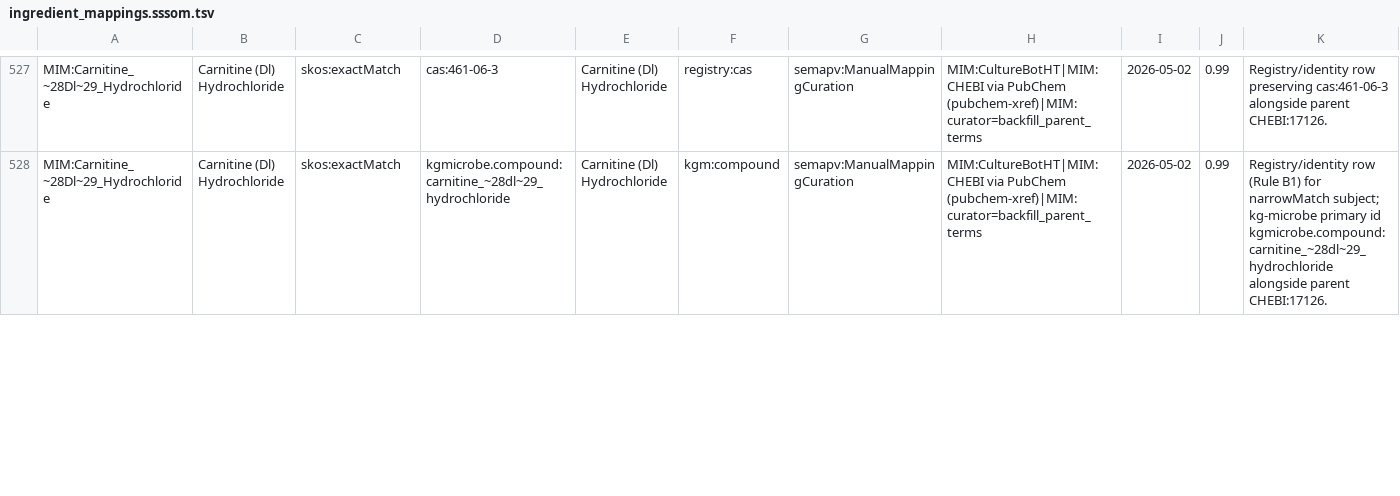
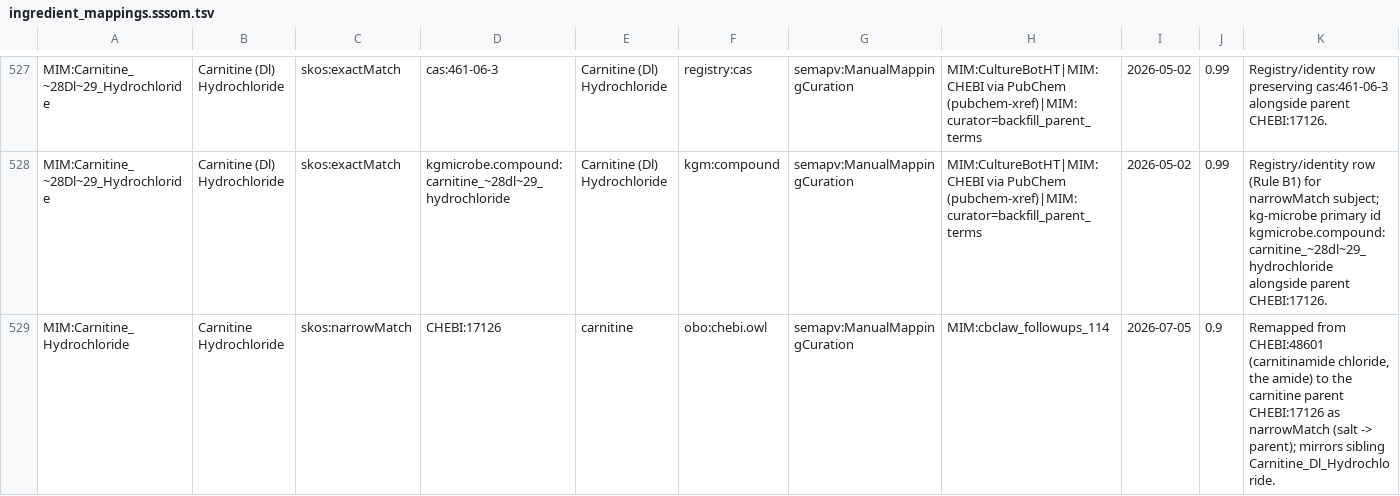
Before and after one commit to CultureBotAI/MediaIngredientMech, a TSV file: mappings/ingredient_mappings.sssom.tsv, drawn as a sheet; only a part is shown, gaps mark what is left out; rows hold the shown columns only; the diff covers the shown part only; the diff names each change by its address in the sheet, - before the commit and + after, or states it on an @@ line.

```diff
--- a/mappings/ingredient_mappings.sssom.tsv
+++ b/mappings/ingredient_mappings.sssom.tsv
+row 529: MIM:Carnitine_Hydrochloride | Carnitine Hydrochloride | skos:narrowMatch | CHEBI:17126 | carnitine | obo:chebi.owl | semapv:ManualMappingCuration | MIM:cbclaw_followups_114 | 2026-07-05 | 0.9 | Remapped from CHEBI:48601 (carnitinamide chloride, the amide) to the carnitine parent CHEBI:17126 as narrowMatch (salt -> parent); mirrors sibling Carnitine_Dl_Hydrochloride.
```
Also changed, not shown: 3 added rows and 26 edited cells elsewhere in this file, 14 other files.
